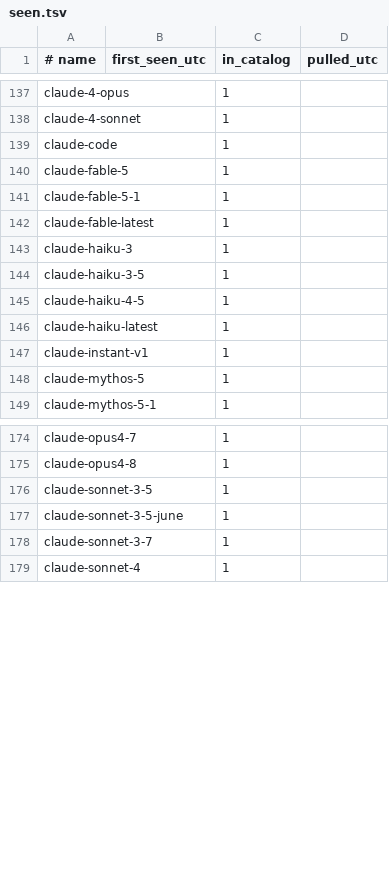
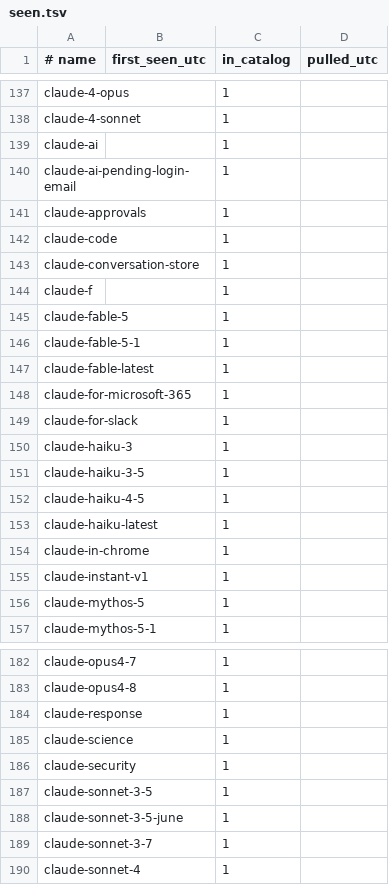
Before and after one commit to vovalukashov/model-watch, a TSV file: data/seen.tsv, drawn as a sheet; only a part is shown, gaps mark what is left out.

```diff
--- a/data/seen.tsv
+++ b/data/seen.tsv
@@ -138,3 +138,8 @@ claude-4-opus		1
 claude-4-sonnet		1
+claude-ai		1
+claude-ai-pending-login-email		1
+claude-approvals		1
 claude-code		1
+claude-conversation-store		1
+claude-f		1
 claude-fable-5		1
@@ -142,2 +147,4 @@ claude-fable-5-1		1
 claude-fable-latest		1
+claude-for-microsoft-365		1
+claude-for-slack		1
 claude-haiku-3		1
@@ -146,2 +153,3 @@ claude-haiku-4-5		1
 claude-haiku-latest		1
+claude-in-chrome		1
 claude-instant-v1		1
@@ -175,2 +183,5 @@ claude-opus4-7		1
 claude-opus4-8		1
+claude-response		1
+claude-science		1
+claude-security		1
 claude-sonnet-3-5		1
```
Also changed, not shown: 3 other files.
